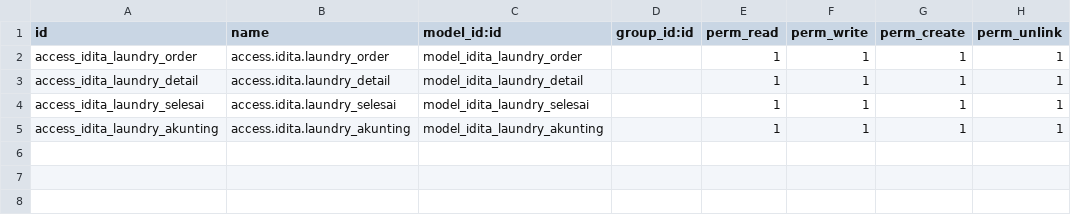
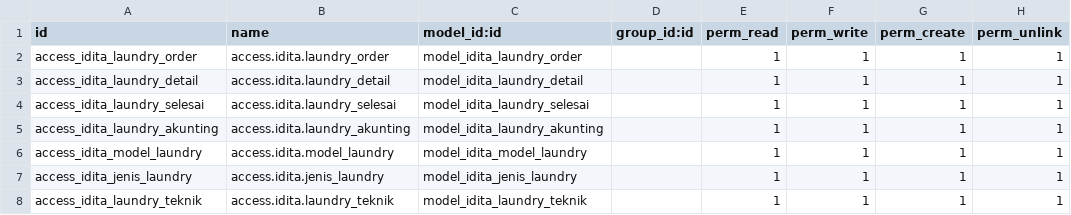
Before and after one commit to ahmaddyd/Idita-Laundry-Dry-Odoo-14, a CSV file: security/ir.model.access.csv, drawn as a sheet.

Commit message:
Fixing jenis dan teknik Laundry

```diff
--- a/security/ir.model.access.csv
+++ b/security/ir.model.access.csv
@@ -5 +5,4 @@ access_idita_laundry_selesai,access.idita.laundry_selesai,model_idita_laundry_se
 access_idita_laundry_akunting,access.idita.laundry_akunting,model_idita_laundry_akunting,,1,1,1,1
+access_idita_model_laundry,access.idita.model_laundry,model_idita_model_laundry,,1,1,1,1
+access_idita_jenis_laundry,access.idita.jenis_laundry,model_idita_jenis_laundry,,1,1,1,1
+access_idita_laundry_teknik,access.idita.laundry_teknik,model_idita_laundry_teknik,,1,1,1,1
```
Also changed, not shown: 7 other files.
